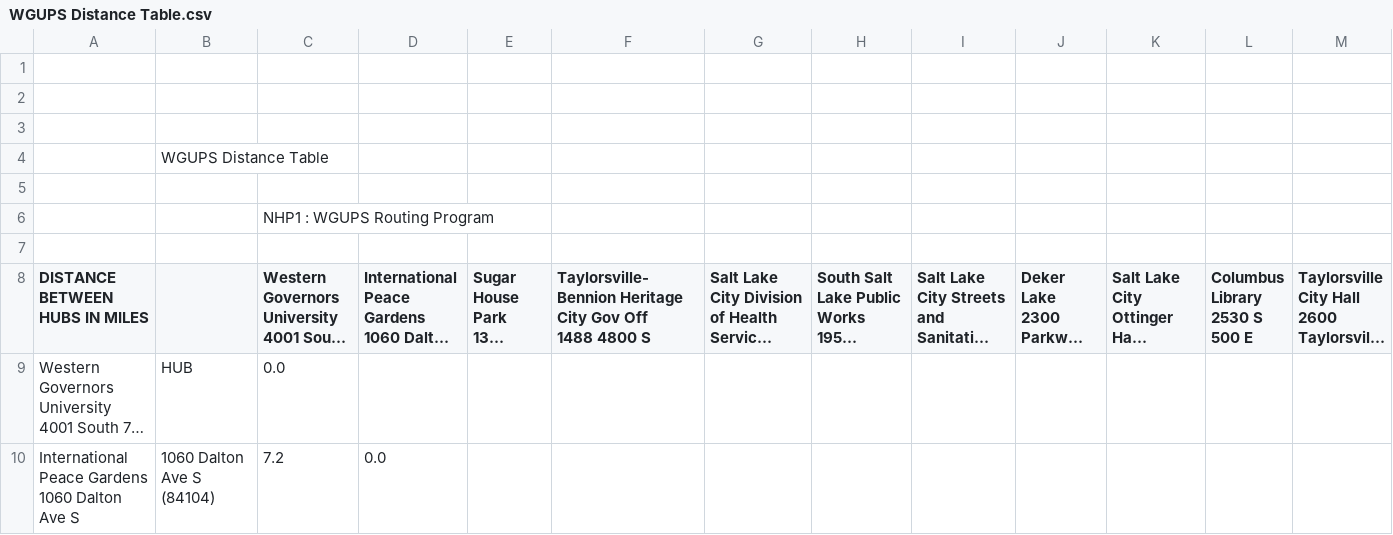
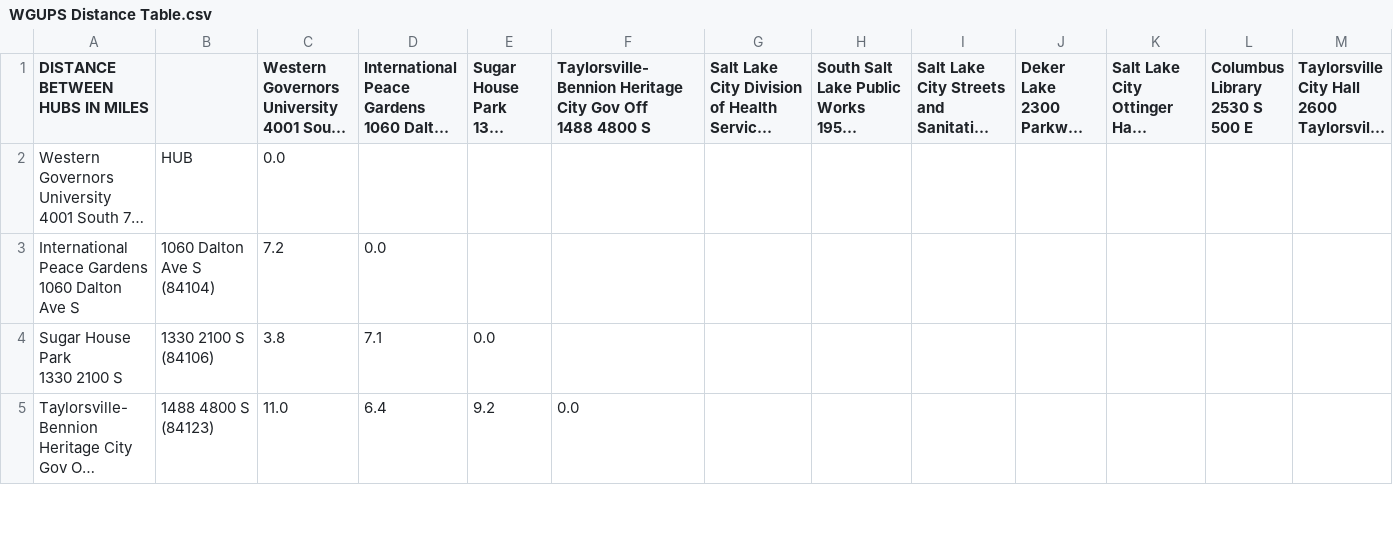
Before and after one commit to dallin91/Package-Routing-Program, a CSV file: WGUPS Distance Table.csv, drawn as a sheet; only a part is shown; the shorter side is filled out with more unchanged rows; long unchanged cells end in …; rows hold the shown columns only; the diff names each change by its address in the sheet, - before the commit and + after, or states it on an @@ line.

```diff
--- a/WGUPS Distance Table.csv
+++ b/WGUPS Distance Table.csv
-row 1: (empty)
-row 2: (empty)
-row 3: (empty)
-row 4:  | WGUPS Distance Table
-row 5: (empty)
-row 6:  |  | NHP1 : WGUPS Routing Program
-row 7: (empty)
```
Also changed, not shown: 1 other file.
